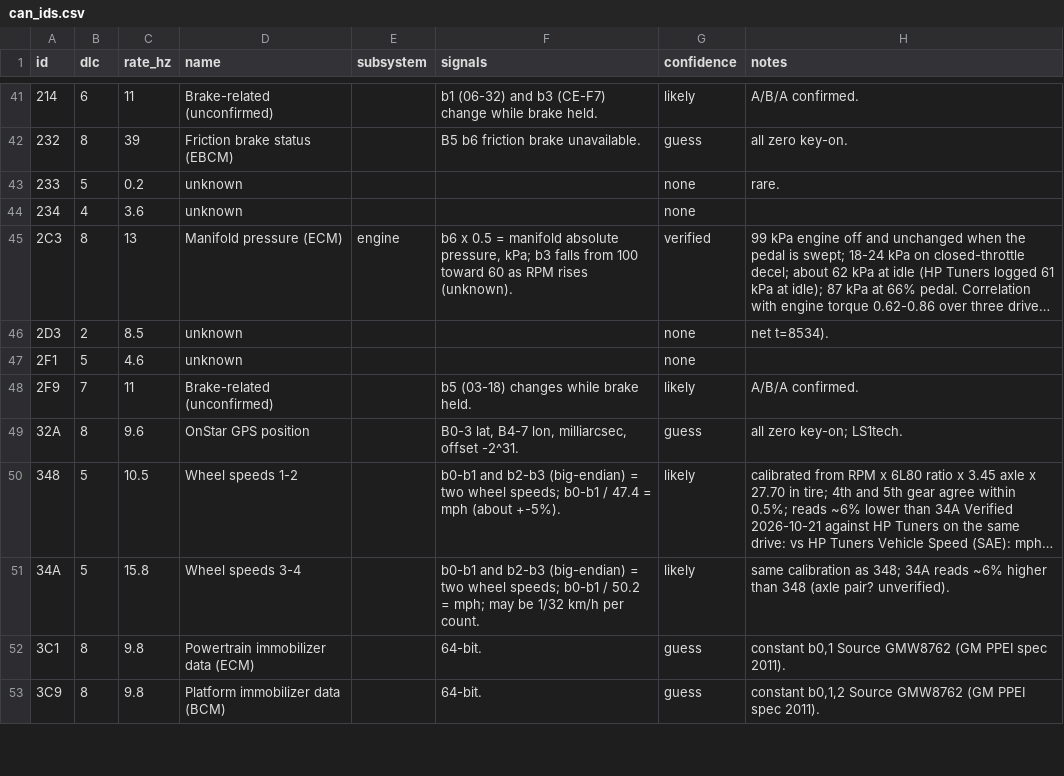
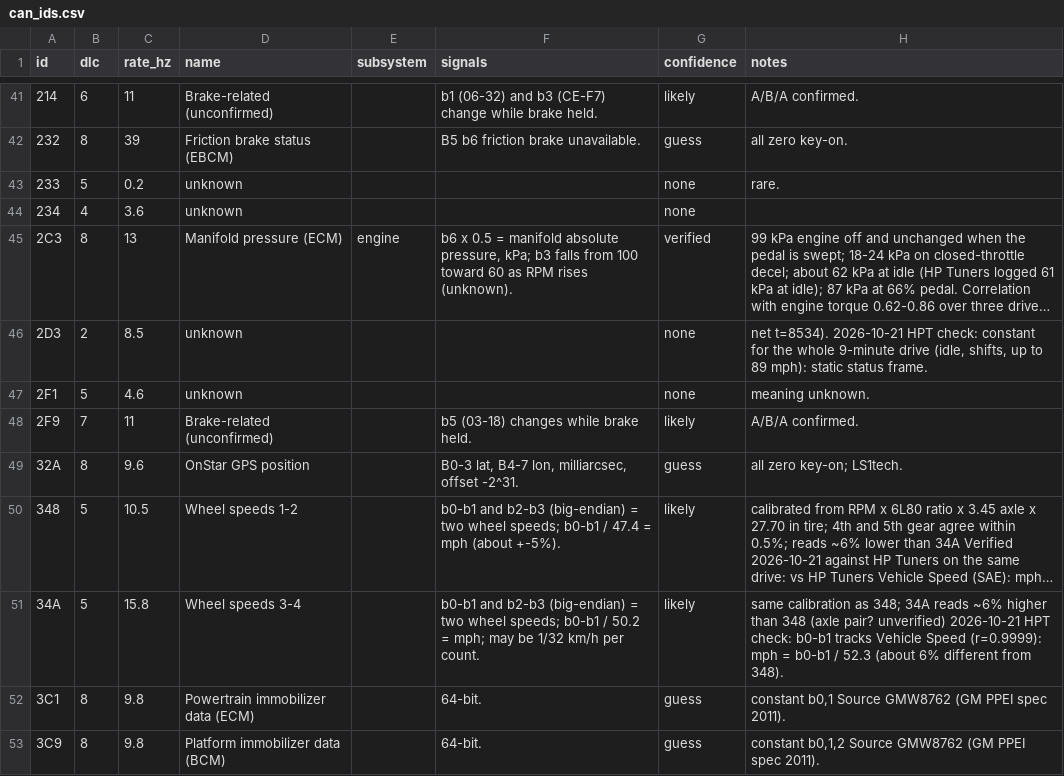
Before and after one commit to aisom02/caprice-ppv-can-database, a CSV file: can_ids.csv, drawn as a sheet; only a part is shown, gaps mark what is left out; long unchanged cells end in …; the diff covers the shown part only; the diff names each change by its address in the sheet, - before the commit and + after, or states it on an @@ line.

```diff
--- a/can_ids.csv
+++ b/can_ids.csv
-H46 (notes): net t=8534).
+H46 (notes): net t=8534). 2026-10-21 HPT check: constant for the whole 9-minute drive (idle, shifts, up to 89 mph): static status frame.
-H47 (notes): (empty)
+H47 (notes): meaning unknown.
-H51 (notes): …(axle pair? unverified).
+H51 (notes): …(axle pair? unverified) 2026-10-21 HPT check: b0-b1 tracks Vehicle Speed (r=0.9999): mph = b0-b1 / 52.3 (about 6% different from 348).
```
Also changed, not shown: 20 edited cells elsewhere in this file.
